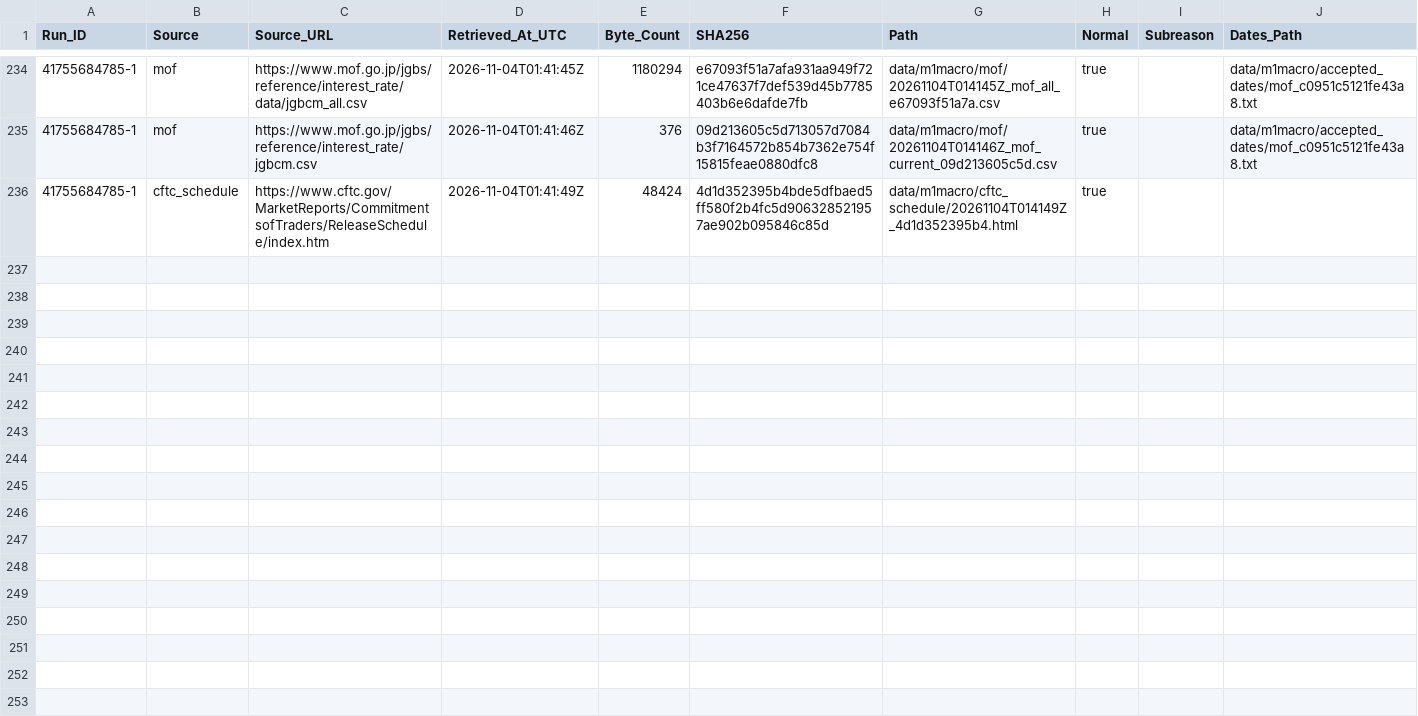
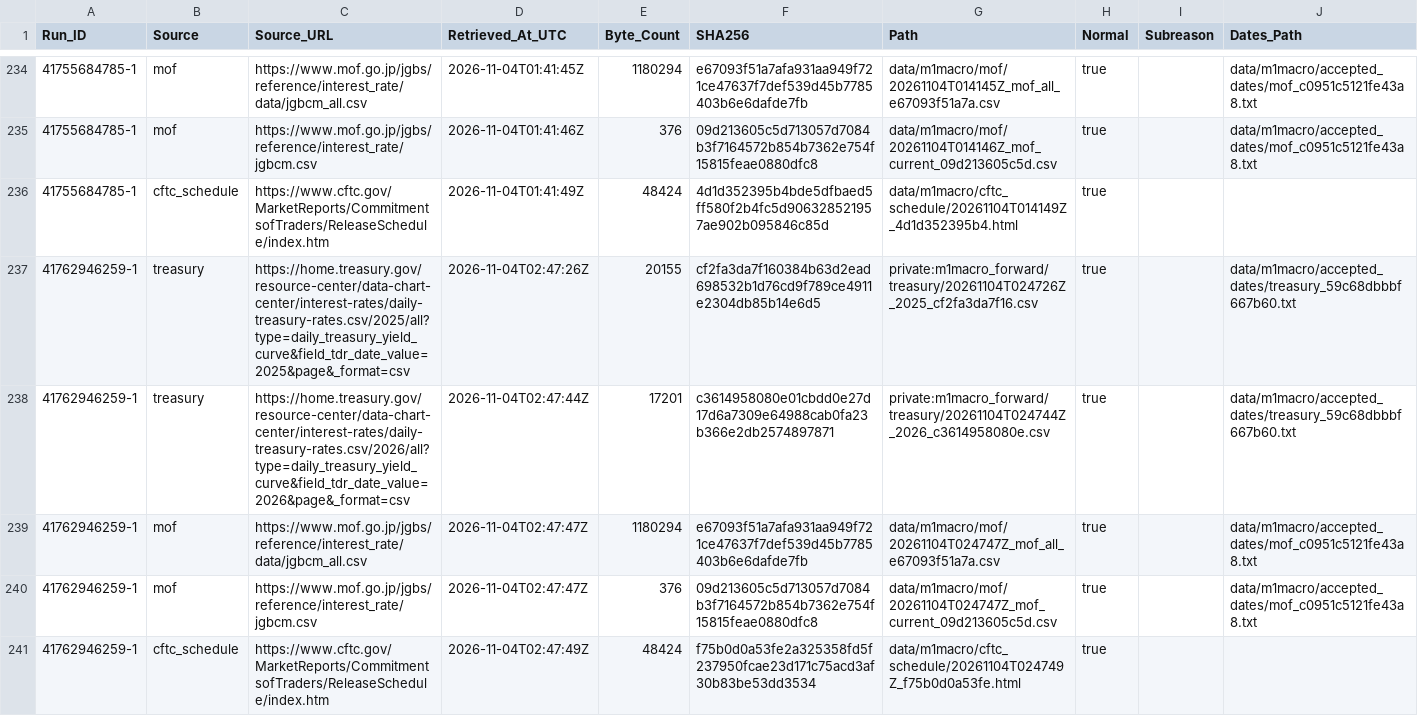
Before and after one commit to junsato1001-ops/-fx-forward-ledger, a CSV file: data/m1macro/source_fetches.csv, drawn as a sheet; only a part is shown, gaps mark what is left out.

```diff
--- a/data/m1macro/source_fetches.csv
+++ b/data/m1macro/source_fetches.csv
@@ -236 +236,6 @@ Run_ID,Source,Source_URL,Retrieved_At_UTC,Byte_Count,SHA256,Path,Normal,Subreaso
 41755684785-1,cftc_schedule,https://www.cftc.gov/MarketReports/CommitmentsofTraders/ReleaseSchedule/index.htm,2026-11-04T01:41:49Z,48424,4d1d352395b4bde5dfbaed5ff580f2b4fc5d906328521957ae902b095846c85d,data/m1macro/cftc_schedule/20261104T014149Z_4d1d352395b4.html,true,,
+41762946259-1,treasury,https://home.treasury.gov/resource-center/data-chart-center/interest-rates/daily-treasury-rates.csv/2025/all?type=daily_treasury_yield_curve&field_tdr_date_value=2025&page&_format=csv,2026-11-04T02:47:26Z,20155,cf2fa3da7f160384b63d2ead698532b1d76cd9f789ce4911e2304db85b14e6d5,private:m1macro_forward/treasury/20261104T024726Z_2025_cf2fa3da7f16.csv,true,,data/m1macro/accepted_dates/treasury_59c68dbbbf667b60.txt
+41762946259-1,treasury,https://home.treasury.gov/resource-center/data-chart-center/interest-rates/daily-treasury-rates.csv/2026/all?type=daily_treasury_yield_curve&field_tdr_date_value=2026&page&_format=csv,2026-11-04T02:47:44Z,17201,c3614958080e01cbdd0e27d17d6a7309e64988cab0fa23b366e2db2574897871,private:m1macro_forward/treasury/20261104T024744Z_2026_c3614958080e.csv,true,,data/m1macro/accepted_dates/treasury_59c68dbbbf667b60.txt
+41762946259-1,mof,https://www.mof.go.jp/jgbs/reference/interest_rate/data/jgbcm_all.csv,2026-11-04T02:47:47Z,1180294,e67093f51a7afa931aa949f721ce47637f7def539d45b7785403b6e6dafde7fb,data/m1macro/mof/20261104T024747Z_mof_all_e67093f51a7a.csv,true,,data/m1macro/accepted_dates/mof_c0951c5121fe43a8.txt
+41762946259-1,mof,https://www.mof.go.jp/jgbs/reference/interest_rate/jgbcm.csv,2026-11-04T02:47:47Z,376,09d213605c5d713057d7084b3f7164572b854b7362e754f15815feae0880dfc8,data/m1macro/mof/20261104T024747Z_mof_current_09d213605c5d.csv,true,,data/m1macro/accepted_dates/mof_c0951c5121fe43a8.txt
+41762946259-1,cftc_schedule,https://www.cftc.gov/MarketReports/CommitmentsofTraders/ReleaseSchedule/index.htm,2026-11-04T02:47:49Z,48424,f75b0d0a53fe2a325358fd5f237950fcae23d171c75acd3af30b83be53dd3534,data/m1macro/cftc_schedule/20261104T024749Z_f75b0d0a53fe.html,true,,
```
Also changed, not shown: data/m1macro/treasury_raw_manifest.csv, 3 other files.
